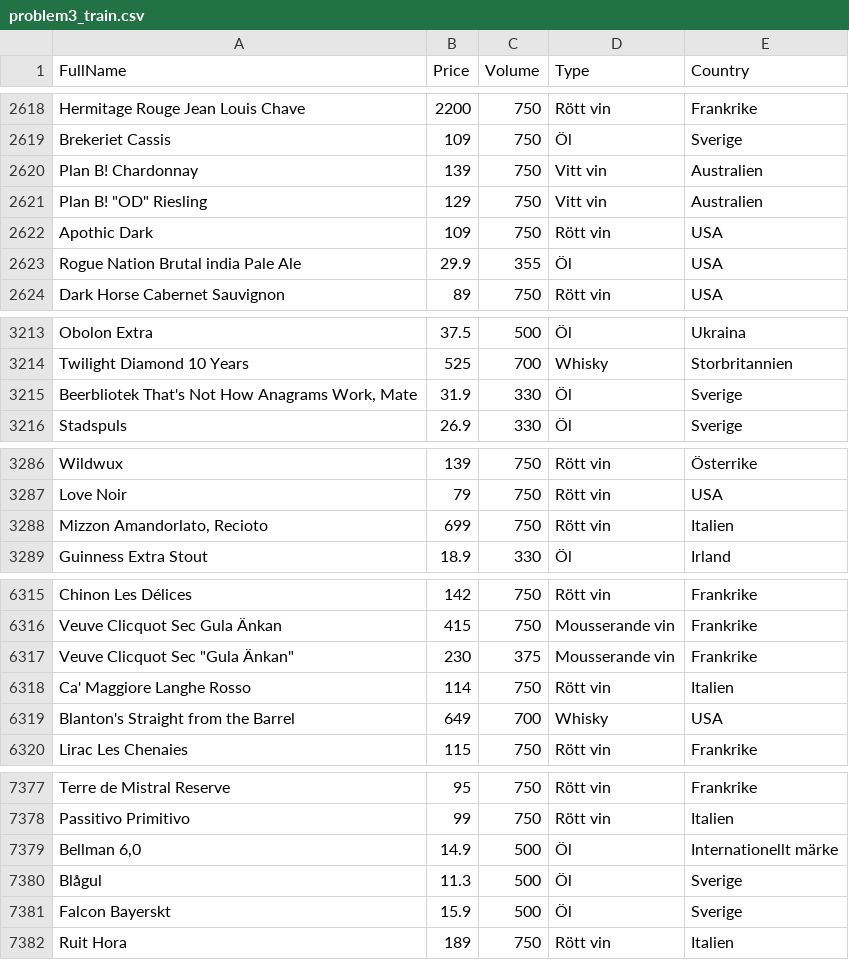
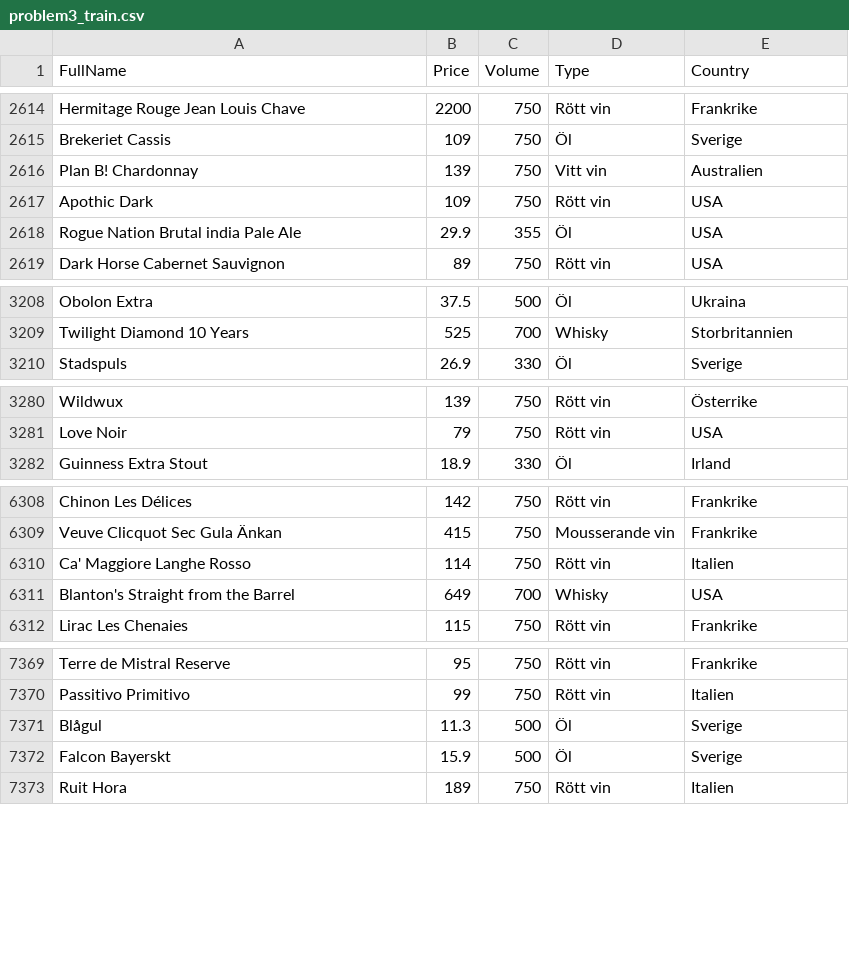
Before and after one commit to adrag239/beer-ml, a CSV file: 3_Regression/problem3_train.csv, drawn as a sheet; only a part is shown, gaps mark what is left out; the diff covers the shown part only.

```diff
--- a/3_Regression/problem3_train.csv
+++ b/3_Regression/problem3_train.csv
@@ -2620,3 +2616,2 @@ Brekeriet Cassis,109,750,Öl,Sverige
 Plan B! Chardonnay,139,750,Vitt vin,Australien
-"Plan B! ""OD"" Riesling",129,750,Vitt vin,Australien
 Apothic Dark,109,750,Rött vin,USA
@@ -3214,3 +3209,2 @@ Obolon Extra,37.5,500,Öl,Ukraina
 Twilight Diamond 10 Years,525,700,Whisky,Storbritannien
-"Beerbliotek That's Not How Anagrams Work, Mate",31.9,330,Öl,Sverige
 Stadspuls,26.9,330,Öl,Sverige
@@ -3287,3 +3281,2 @@ Wildwux,139,750,Rött vin,Österrike
 Love Noir,79,750,Rött vin,USA
-"Mizzon Amandorlato, Recioto",699,750,Rött vin,Italien
 Guinness Extra Stout,18.9,330,Öl,Irland
@@ -6316,3 +6309,2 @@ Chinon Les Délices,142,750,Rött vin,Frankrike
 Veuve Clicquot Sec Gula Änkan,415,750,Mousserande vin,Frankrike
-"Veuve Clicquot Sec ""Gula Änkan""",230,375,Mousserande vin,Frankrike
 Ca' Maggiore Langhe Rosso,114,750,Rött vin,Italien
@@ -7378,3 +7370,2 @@ Terre de Mistral Reserve,95,750,Rött vin,Frankrike
 Passitivo Primitivo,99,750,Rött vin,Italien
-"Bellman 6,0",14.9,500,Öl,Internationellt märke
 Blågul,11.3,500,Öl,Sverige
```
Also changed, not shown: 15 removed rows elsewhere in this file, 1_BinaryClassification/problem1.csv, 1_BinaryClassification/problem1_train.csv, 10 other files.
